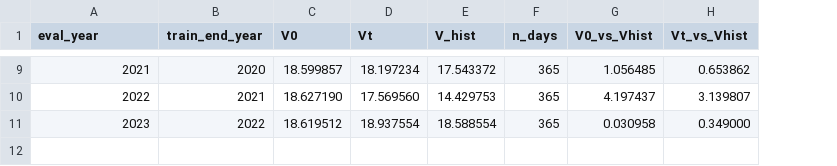
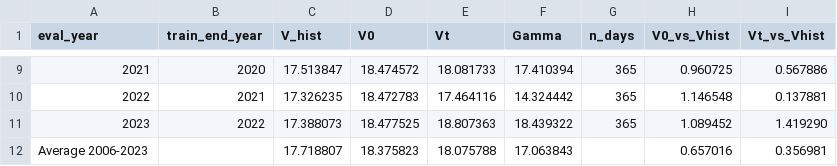
Before and after one commit to rafafvs/solar_python, a CSV file: results/Table1_SoRadIDX.csv, drawn as a sheet; only a part is shown, gaps mark what is left out; removed rows and columns are numbered as before the commit, all else as after; the diff covers the shown part only; the diff names each change by its address in the sheet, - before the commit and + after, or states it on an @@ line.

```diff
--- a/results/Table1_SoRadIDX.csv
+++ b/results/Table1_SoRadIDX.csv
+column C (V_hist), rows 9-11: 17.513847 | 17.326235 | 17.388073
-column E (V_hist), rows 9-11: 17.543372 | 14.429753 | 18.588554
+column F (Gamma), rows 9-11: 17.410394 | 14.324442 | 18.439322
-D9 (V0): 18.599857
+D9 (V0): 18.474572
-E9 (Vt): 18.197234
+E9 (Vt): 18.081733
-H9 (V0_vs_Vhist): 1.056485
+H9 (V0_vs_Vhist): 0.960725
-I9 (Vt_vs_Vhist): 0.653862
+I9 (Vt_vs_Vhist): 0.567886
-D10 (V0): 18.627190
+D10 (V0): 18.472783
-E10 (Vt): 17.569560
+E10 (Vt): 17.464116
-H10 (V0_vs_Vhist): 4.197437
+H10 (V0_vs_Vhist): 1.146548
-I10 (Vt_vs_Vhist): 3.139807
+I10 (Vt_vs_Vhist): 0.137881
-D11 (V0): 18.619512
+D11 (V0): 18.477525
-E11 (Vt): 18.937554
+E11 (Vt): 18.807363
-H11 (V0_vs_Vhist): 0.030958
+H11 (V0_vs_Vhist): 1.089452
-I11 (Vt_vs_Vhist): 0.349000
+I11 (Vt_vs_Vhist): 1.419290
+row 12: Average 2006-2023 |  | 17.718807 | 18.375823 | 18.075788 | 17.063843 |  | 0.657016 | 0.356981
```
Also changed, not shown: 28 edited cells elsewhere in this file, results/Table2_Buyer.csv, 17 other files.
